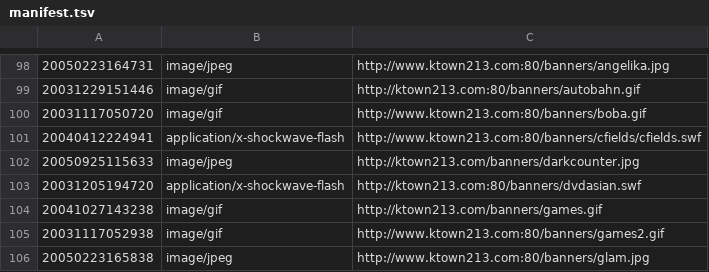
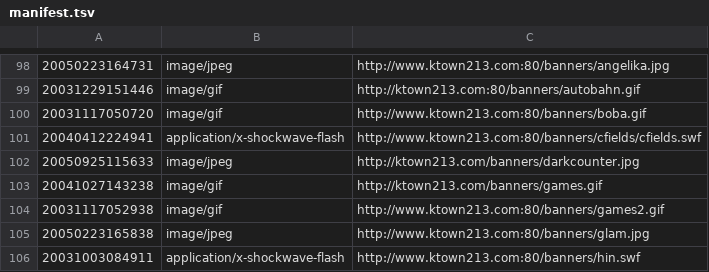
Before and after one commit to mrslant48/ktown213-timecapsule, a TSV file: scripts/manifest.tsv, drawn as a sheet; only a part is shown, gaps mark what is left out; the shorter side is filled out with more unchanged rows; the diff names each change by its address in the sheet, - before the commit and + after, or states it on an @@ line.

```diff
--- a/scripts/manifest.tsv
+++ b/scripts/manifest.tsv
-row 103: 20031205194720 | application/x-shockwave-flash | http://ktown213.com:80/banners/dvdasian.swf
```
Also changed, not shown: 6 other files.
